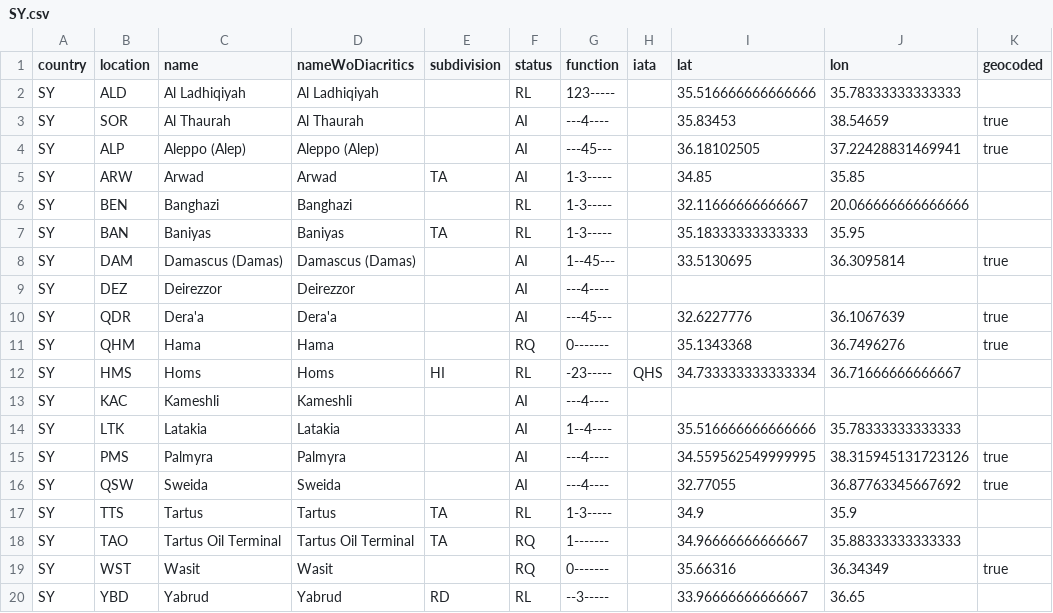
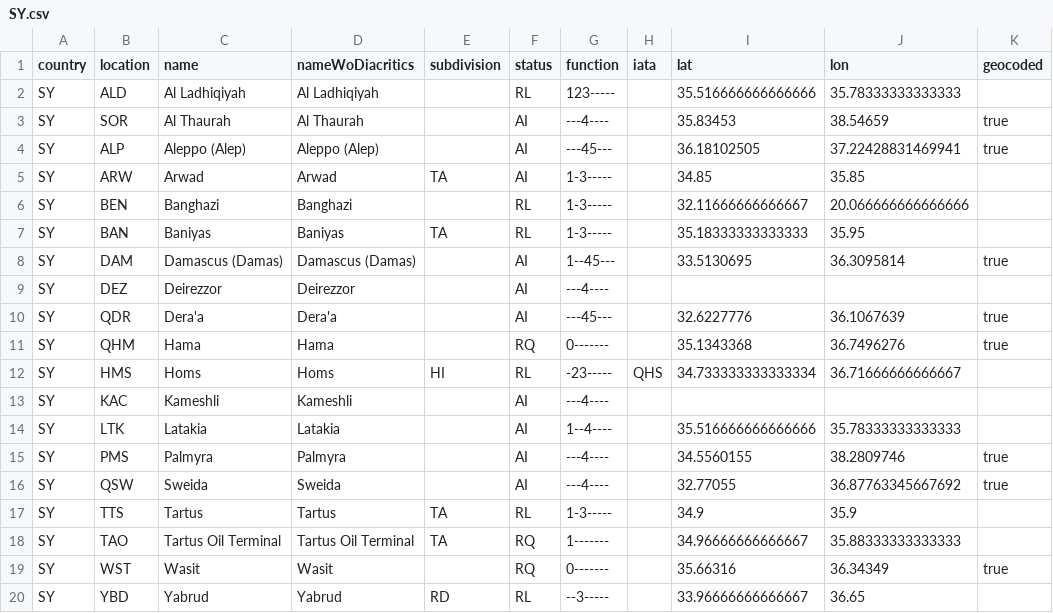
Before and after one commit to geoapify/un-locode, a CSV file: src/data/SY.csv, drawn as a sheet.

```diff
--- a/src/data/SY.csv
+++ b/src/data/SY.csv
@@ -14,3 +14,3 @@ SY,KAC,Kameshli,Kameshli,,AI,---4----,,,,
 SY,LTK,Latakia,Latakia,,AI,1--4----,,35.516666666666666,35.78333333333333,
-SY,PMS,Palmyra,Palmyra,,AI,---4----,,34.559562549999995,38.315945131723126,true
+SY,PMS,Palmyra,Palmyra,,AI,---4----,,34.5560155,38.2809746,true
 SY,QSW,Sweida,Sweida,,AI,---4----,,32.77055,36.87763345667692,true
```
Also changed, not shown: src/data/BS.csv, src/data/PR.csv, 18 other files.
